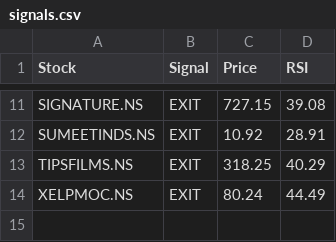
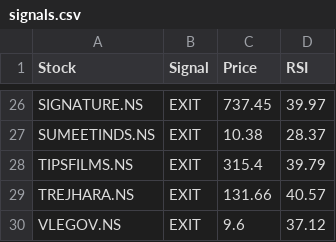
Before and after one commit to puravimohta15/NSE_Stock_Tracker, a CSV file: data/signals.csv, drawn as a sheet; only a part is shown, gaps mark what is left out; removed rows and columns are numbered as before the commit, all else as after; the diff covers the shown part only; the diff names each change by its address in the sheet, - before the commit and + after, or states it on an @@ line.

```diff
--- a/data/signals.csv
+++ b/data/signals.csv
-C26 (Price): 727.15
+C26 (Price): 737.45
-D26 (RSI): 39.08
+D26 (RSI): 39.97
-C27 (Price): 10.92
+C27 (Price): 10.38
-D27 (RSI): 28.91
+D27 (RSI): 28.37
-C28 (Price): 318.25
+C28 (Price): 315.4
-D28 (RSI): 40.29
+D28 (RSI): 39.79
-row 14: XELPMOC.NS | EXIT | 80.24 | 44.49
+row 29: TREJHARA.NS | EXIT | 131.66 | 40.57
+row 30: VLEGOV.NS | EXIT | 9.6 | 37.12
```
Also changed, not shown: 15 added rows and 18 edited cells elsewhere in this file.
